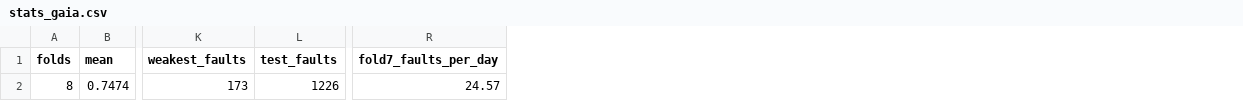
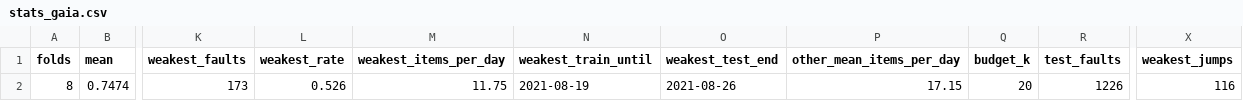
Before and after one commit to amamsy90/alert-fatigue-reduction, a CSV file: app/results/stats_gaia.csv, drawn as a sheet; only a part is shown, gaps mark what is left out; removed rows and columns are numbered as before the commit, all else as after; the diff names each change by its address in the sheet, - before the commit and + after, or states it on an @@ line.

Commit message:
Correct the fold-7 story and the sign-test p-value.
The weak week did not fill the budget; p now uses the binomial tail so a 5/8 result cannot keep the 8/8 probability.

```diff
--- a/app/results/stats_gaia.csv
+++ b/app/results/stats_gaia.csv
+column L (weakest_rate), row 2: 0.526
+column M (weakest_items_per_day), row 2: 11.75
+column N (weakest_train_until), row 2: 2021-08-19
+column O (weakest_test_end), row 2: 2021-08-26
+column P (other_mean_items_per_day), row 2: 17.15
+column Q (budget_k), row 2: 20
-column R (fold7_faults_per_day), row 2: 24.57
+column X (weakest_jumps), row 2: 116
```
Also changed, not shown: app/results/walkforward_gaia.csv, 9 other files.
